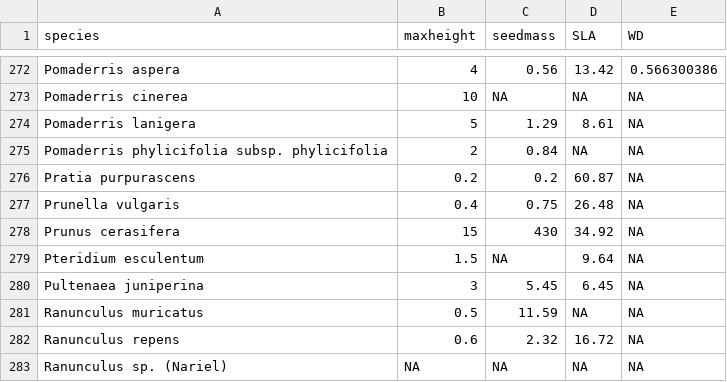
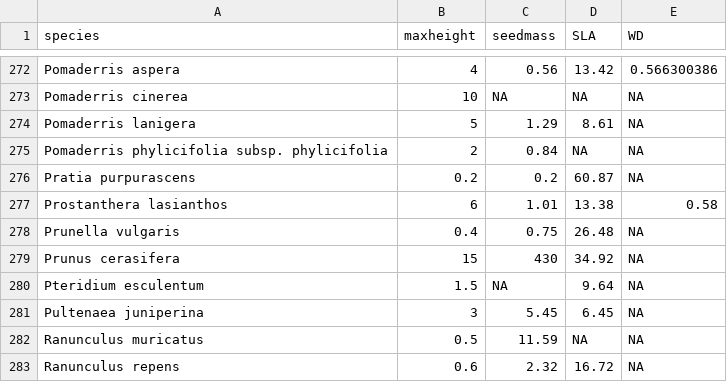
Before and after one commit to jamesrlawson/TGA-all-traits, a CSV file: data/alltraits.csv, drawn as a sheet; only a part is shown, gaps mark what is left out; the shorter side is filled out with more unchanged rows.

```diff
--- a/data/alltraits.csv
+++ b/data/alltraits.csv
@@ -276,2 +276,3 @@ Pomaderris phylicifolia subsp. phylicifolia,2,0.84,NA,NA
 Pratia purpurascens,0.2,0.2,60.87,NA
+Prostanthera lasianthos,6,1.01,13.38,0.58
 Prunella vulgaris,0.4,0.75,26.48,NA
```
Also changed, not shown: data/percentcover.csv, 4 other files.
